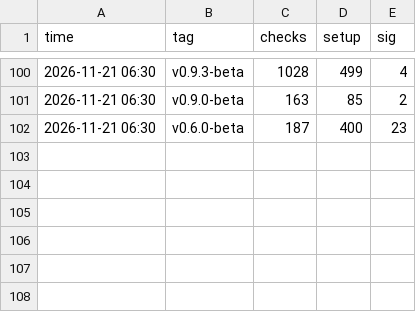
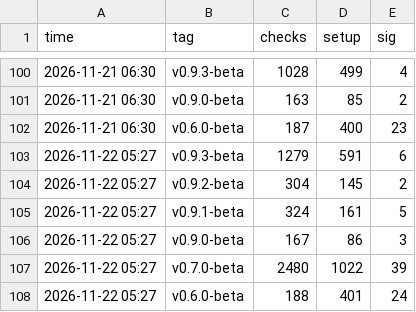
Before and after one commit to mrxxaxx/shengmo, a CSV file: downloads.csv, drawn as a sheet; only a part is shown, gaps mark what is left out; the diff names each change by its address in the sheet, - before the commit and + after, or states it on an @@ line.

```diff
--- a/downloads.csv
+++ b/downloads.csv
+row 103: 2026-11-22 05:27 | v0.9.3-beta | 1279 | 591 | 6
+row 104: 2026-11-22 05:27 | v0.9.2-beta | 304 | 145 | 2
+row 105: 2026-11-22 05:27 | v0.9.1-beta | 324 | 161 | 5
+row 106: 2026-11-22 05:27 | v0.9.0-beta | 167 | 86 | 3
+row 107: 2026-11-22 05:27 | v0.7.0-beta | 2480 | 1022 | 39
+row 108: 2026-11-22 05:27 | v0.6.0-beta | 188 | 401 | 24
```
Also changed, not shown: 1 other file.
